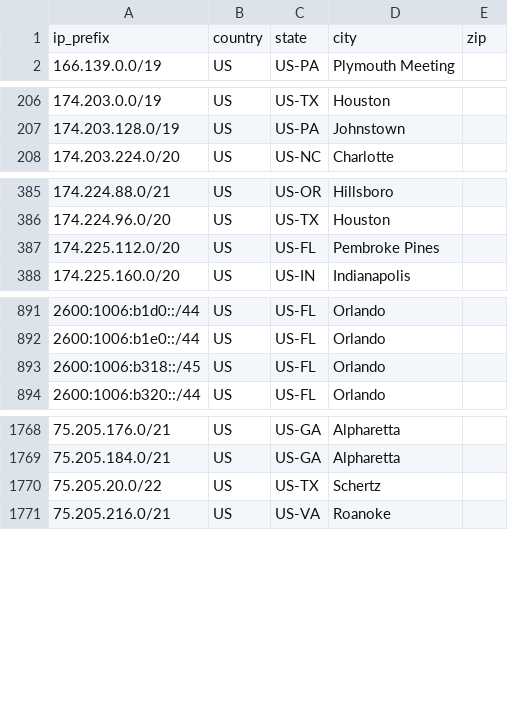
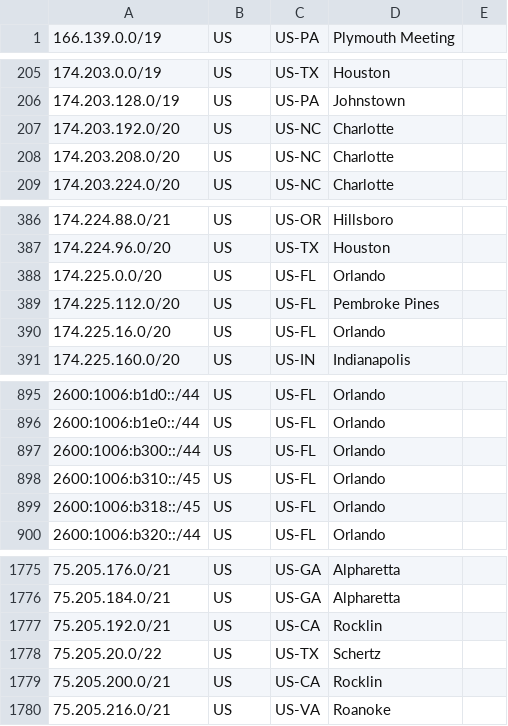
Before and after one commit to Verizon/verizon-geofeed, a CSV file: feed.csv, drawn as a sheet; only a part is shown, gaps mark what is left out; removed rows and columns are numbered as before the commit, all else as after; the diff covers the shown part only; the diff names each change by its address in the sheet, - before the commit and + after, or states it on an @@ line.

```diff
--- a/feed.csv
+++ b/feed.csv
-row 1: ip_prefix | country | state | city | zip
+row 207: 174.203.192.0/20 | US | US-NC | Charlotte
+row 208: 174.203.208.0/20 | US | US-NC | Charlotte
+row 388: 174.225.0.0/20 | US | US-FL | Orlando
+row 390: 174.225.16.0/20 | US | US-FL | Orlando
+row 897: 2600:1006:b300::/44 | US | US-FL | Orlando
+row 898: 2600:1006:b310::/45 | US | US-FL | Orlando
+row 1777: 75.205.192.0/21 | US | US-CA | Rocklin
+row 1779: 75.205.200.0/21 | US | US-CA | Rocklin
```
Also changed, not shown: 3 added rows elsewhere in this file, 1 other file.
